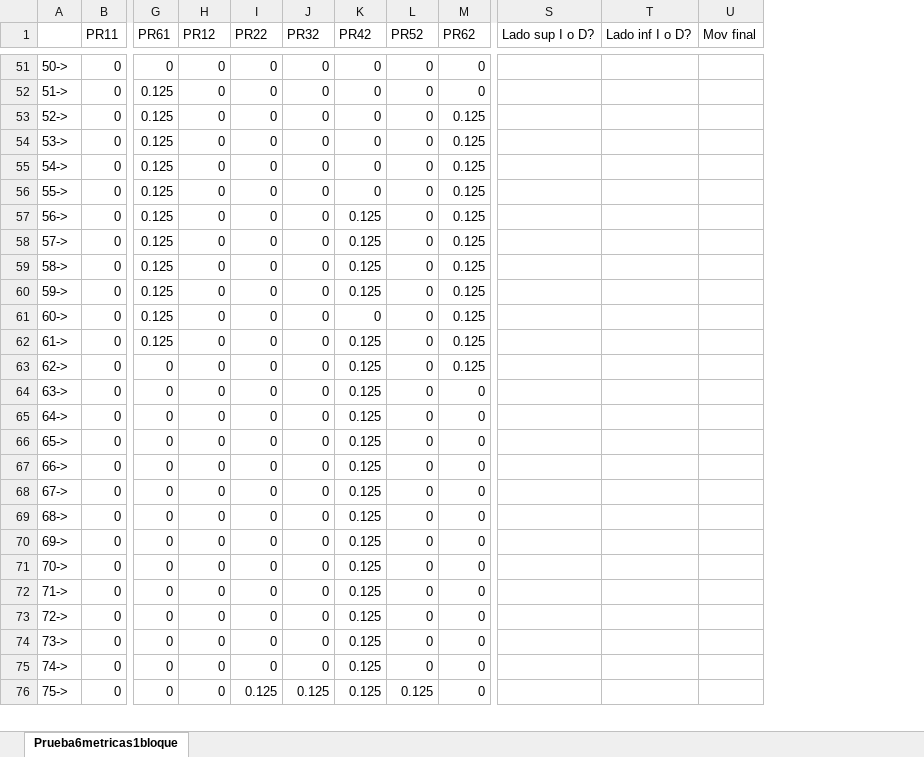
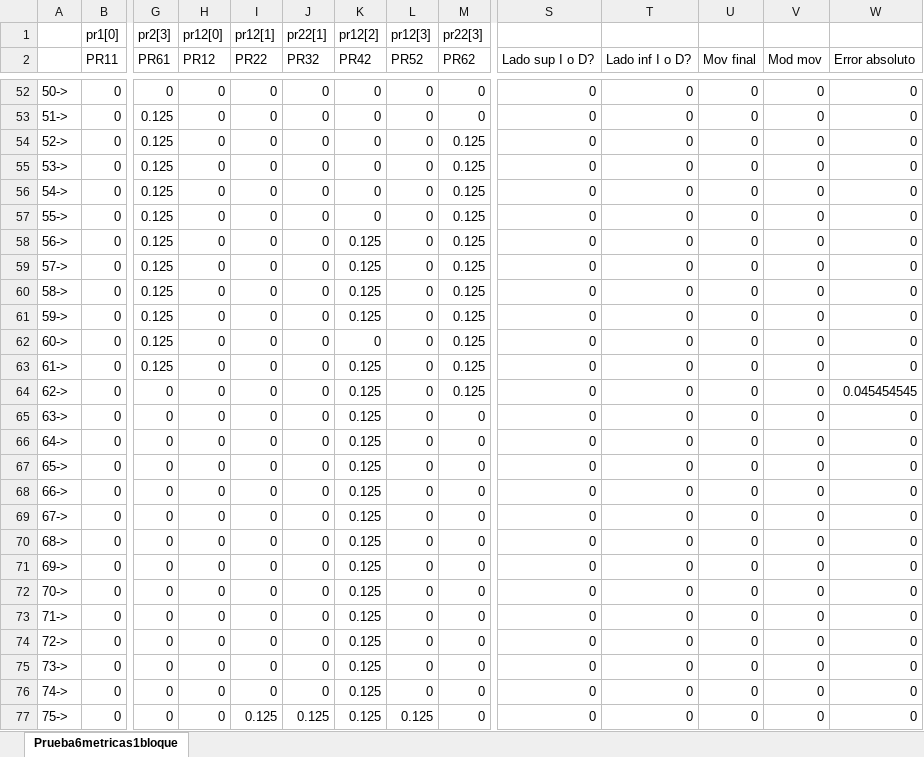
Before and after one commit to m-alarcon/Block-Modifier, an Excel workbook: Prueba6metricas1bloque.xlsm, sheet Prueba6metricas1bloque, drawn as a sheet; only a part is shown, gaps mark what is left out; values as stored, in another font and other column widths than the file's, no borders; addresses are those after the commit; rows hold the shown columns only; the diff covers the shown part only; the diff names each change by its address in the sheet, - before the commit and + after, or states it on an @@ line.

```diff
--- a/Prueba6metricas1bloque.xlsm (sheet Prueba6metricas1bloque)
+++ b/Prueba6metricas1bloque.xlsm (sheet Prueba6metricas1bloque)
+column V (Mod mov), rows 52-77: all 0
+column W (Error absoluto), rows 52-77: 0 | 0 | 0 | 0 | 0 | 0 | 0 | 0 | 0 | 0 | 0 | 0 | 0.045454545 | 0 | 0 | 0 | 0 | 0 | 0 | 0 | 0 | 0 | 0 | 0 | 0 | 0
+row 1:  | pr1[0] | pr2[3] | pr12[0] | pr12[1] | pr22[1] | pr12[2] | pr12[3] | pr22[3]
-S52:S77 (Lado sup I o D?): (empty)
+S52:S77 (Lado sup I o D?): 0
-T52:T77 (Lado inf I o D?): (empty)
+T52:T77 (Lado inf I o D?): 0
-U52:U77 (Mov final): (empty)
+U52:U77 (Mov final): 0
```
Also changed, not shown: 1 added row and 460 edited cells elsewhere in this sheet, formulas that keep their value, 5 other files.
